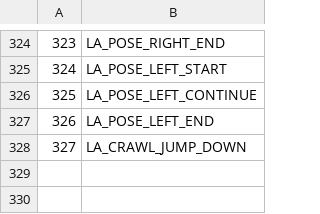
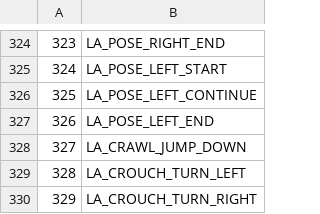
Before and after one commit to LostArtefacts/TRX, a CSV file: data/tr3/ship/cfg/catalog_lara_anims.csv, drawn as a sheet; only a part is shown, gaps mark what is left out.

Commit message:
lara: add crouch turn mechanic
This allows Lara to turn on the spot while in the crouch idle state.

```diff
--- a/data/tr3/ship/cfg/catalog_lara_anims.csv
+++ b/data/tr3/ship/cfg/catalog_lara_anims.csv
@@ -328 +328,3 @@
 327, LA_CRAWL_JUMP_DOWN
+328, LA_CROUCH_TURN_LEFT
+329, LA_CROUCH_TURN_RIGHT
```
Also changed, not shown: data/tr3/ship/cfg/catalog_lara_states.csv, 15 other files.
